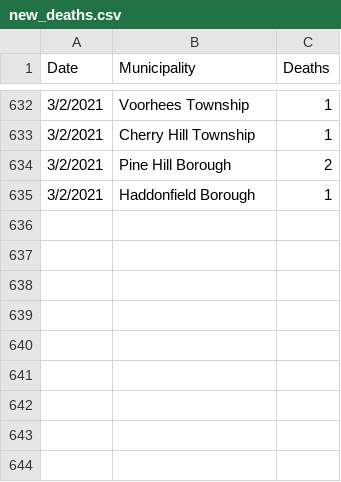
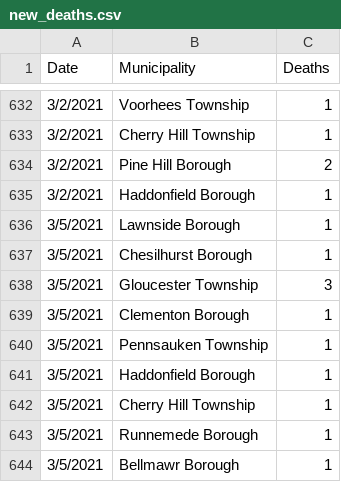
Before and after one commit to eloracm/camden-county-covid, a CSV file: new_deaths.csv, drawn as a sheet; only a part is shown, gaps mark what is left out.

```diff
--- a/new_deaths.csv
+++ b/new_deaths.csv
@@ -635 +635,10 @@ Date,Municipality,Deaths
 3/2/2021,Haddonfield Borough,1
+3/5/2021,Lawnside Borough,1
+3/5/2021,Chesilhurst Borough,1
+3/5/2021,Gloucester Township,3
+3/5/2021,Clementon Borough,1
+3/5/2021,Pennsauken Township,1
+3/5/2021,Haddonfield Borough,1
+3/5/2021,Cherry Hill Township,1
+3/5/2021,Runnemede Borough,1
+3/5/2021,Bellmawr Borough,1
```
Also changed, not shown: new_cases.csv, total_confirmed.csv, 1 other file.
